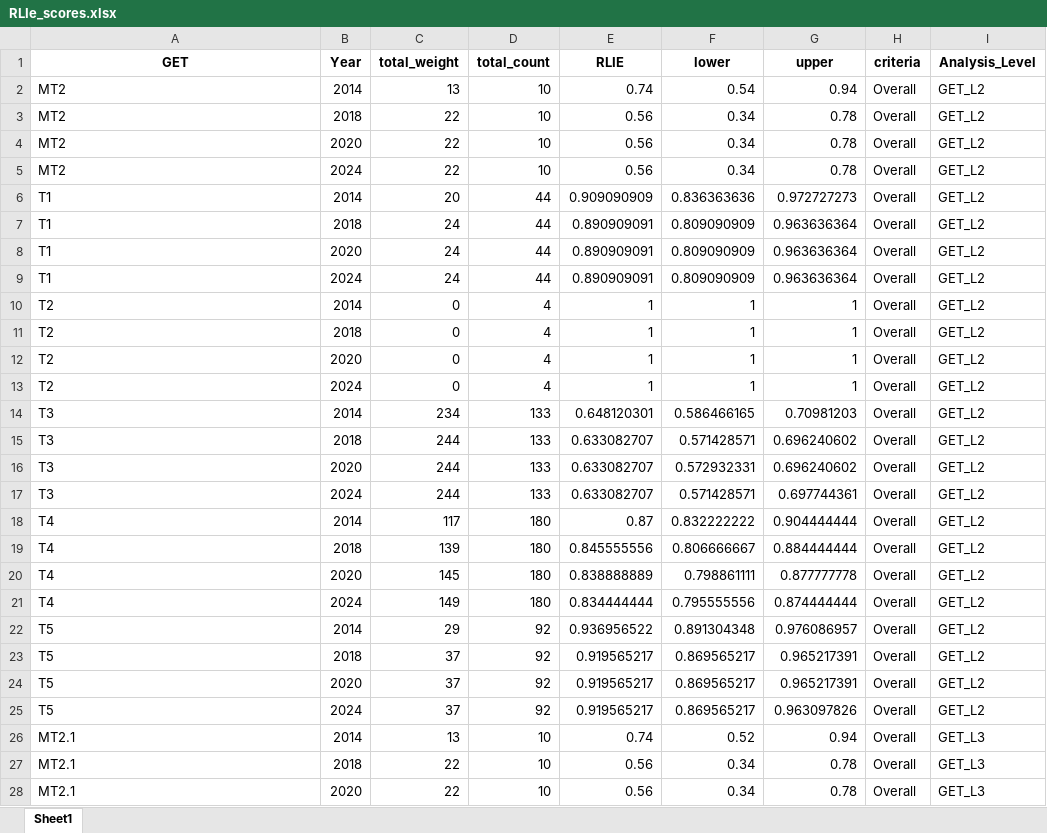
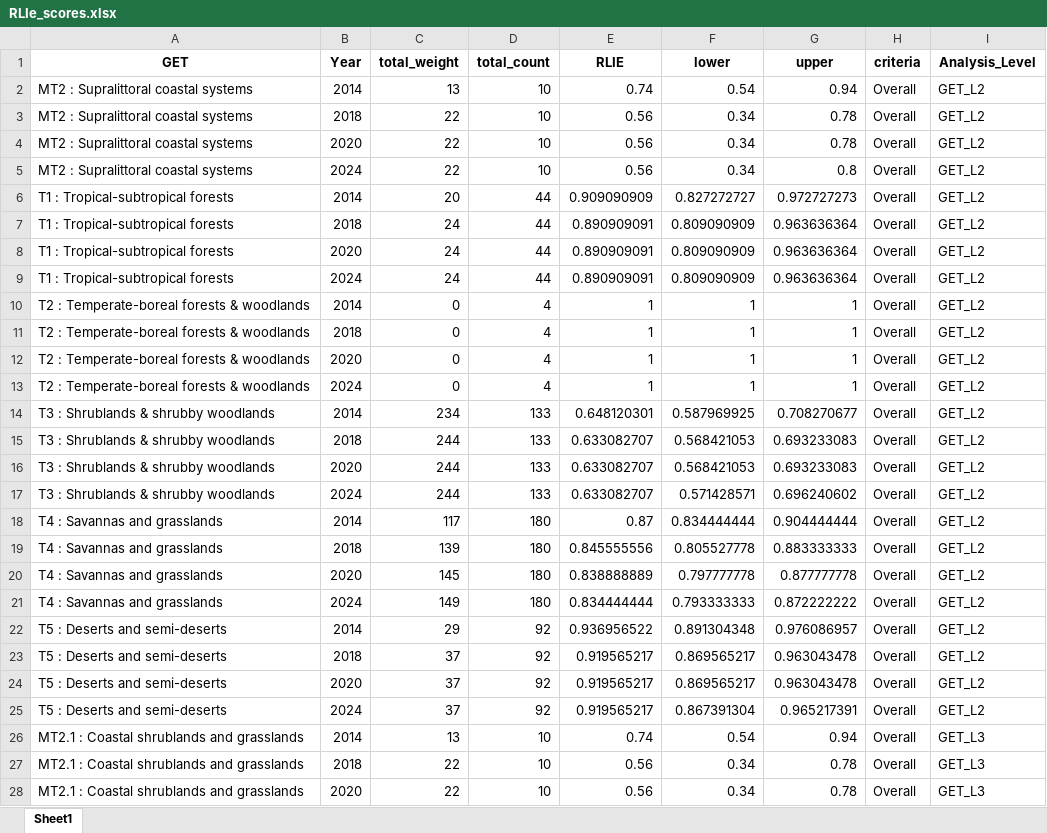
Before and after one commit to SeithatiMonyeki/CR-7-GET-techninal-workflow, an Excel workbook: data/RLIe_scores.xlsx, sheet Sheet1, drawn as a sheet; only a part is shown; values as stored, in another font and other column widths than the file's, no borders; the diff covers the shown part only; the diff names each change by its address in the sheet, - before the commit and + after, or states it on an @@ line.

```diff
--- a/data/RLIe_scores.xlsx (sheet Sheet1)
+++ b/data/RLIe_scores.xlsx (sheet Sheet1)
-A2:A5 (GET): MT2
+A2:A5 (GET): MT2 : Supralittoral coastal systems
-G5 (upper): 0.78
+G5 (upper): 0.8
-A6:A9 (GET): T1
+A6:A9 (GET): T1 : Tropical-subtropical forests
-F6 (lower): 0.836363636
+F6 (lower): 0.827272727
-A10:A13 (GET): T2
+A10:A13 (GET): T2 : Temperate-boreal forests & woodlands
-A14:A17 (GET): T3
+A14:A17 (GET): T3 : Shrublands & shrubby woodlands
-F14 (lower): 0.586466165
+F14 (lower): 0.587969925
-G14 (upper): 0.70981203
+G14 (upper): 0.708270677
-F15 (lower): 0.571428571
+F15 (lower): 0.568421053
-G15:G16 (upper): 0.696240602
+G15:G16 (upper): 0.693233083
-F16 (lower): 0.572932331
+F16 (lower): 0.568421053
-G17 (upper): 0.697744361
+G17 (upper): 0.696240602
-A18:A21 (GET): T4
+A18:A21 (GET): T4 : Savannas and grasslands
-F18 (lower): 0.832222222
+F18 (lower): 0.834444444
-F19 (lower): 0.806666667
+F19 (lower): 0.805527778
-G19 (upper): 0.884444444
+G19 (upper): 0.883333333
-F20 (lower): 0.798861111
+F20 (lower): 0.797777778
-F21 (lower): 0.795555556
+F21 (lower): 0.793333333
-G21 (upper): 0.874444444
+G21 (upper): 0.872222222
-A22:A25 (GET): T5
+A22:A25 (GET): T5 : Deserts and semi-deserts
-G23:G24 (upper): 0.965217391
+G23:G24 (upper): 0.963043478
-F25 (lower): 0.869565217
+F25 (lower): 0.867391304
-G25 (upper): 0.963097826
+G25 (upper): 0.965217391
-A26:A28 (GET): MT2.1
+A26:A28 (GET): MT2.1 : Coastal shrublands and grasslands
-F26 (lower): 0.52
+F26 (lower): 0.54
```
Also changed, not shown: 73 edited cells elsewhere in this sheet, 7 other files.
